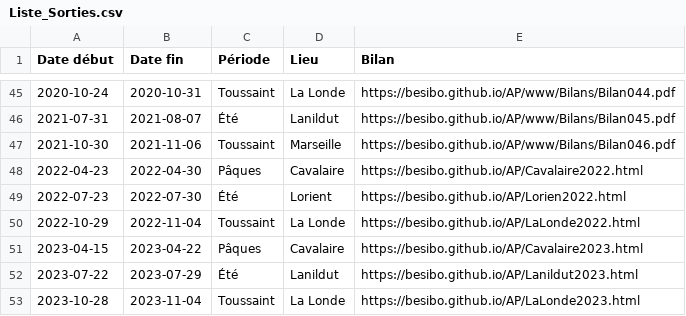
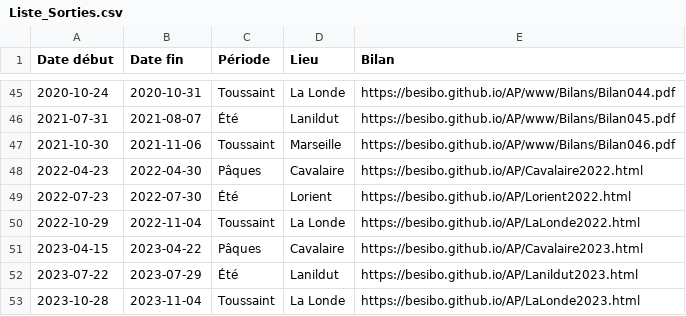
Before and after one commit to besibo/AP, a CSV file: docs/www/Liste_Sorties.csv, drawn as a sheet; only a part is shown, gaps mark what is left out.

Commit message:
Fixed typo in link to Lorient 2022 in history table

```diff
--- a/docs/www/Liste_Sorties.csv
+++ b/docs/www/Liste_Sorties.csv
@@ -48,3 +48,3 @@ Date début;Date fin;Période;Lieu;Bilan
 2022-04-23;2022-04-30;Pâques;Cavalaire;https://besibo.github.io/AP/Cavalaire2022.html
-2022-07-23;2022-07-30;Été;Lorient;https://besibo.github.io/AP/Lorien2022.html
+2022-07-23;2022-07-30;Été;Lorient;https://besibo.github.io/AP/Lorient2022.html
 2022-10-29;2022-11-04;Toussaint;La Londe;https://besibo.github.io/AP/LaLonde2022.html
```
Also changed, not shown: www/Liste_Sorties.csv, 1 other file.
